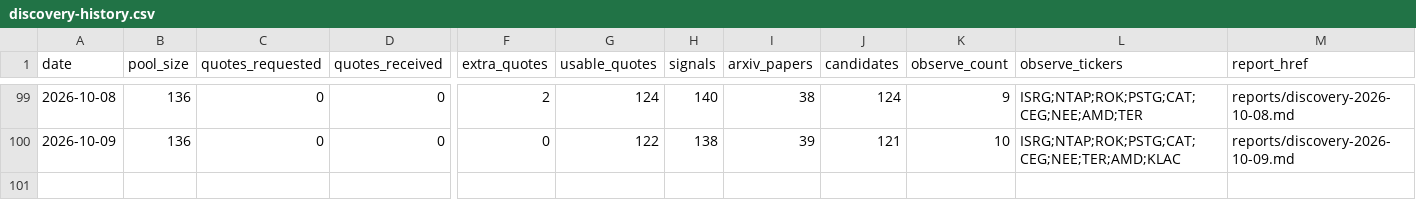
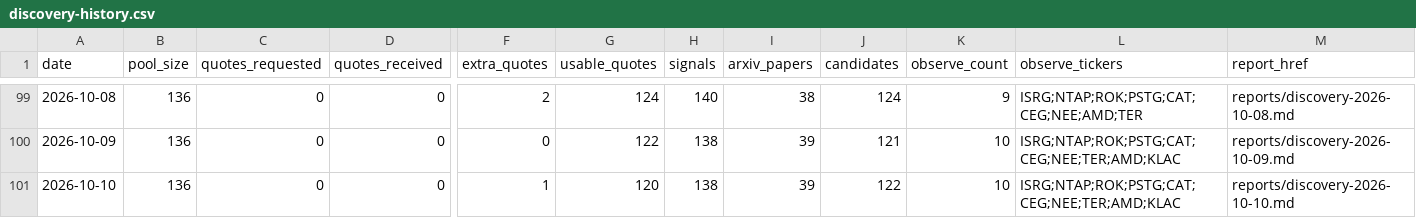
Before and after one commit to Davidgu1994/ai-stock-pool, a CSV file: discovery-history.csv, drawn as a sheet; only a part is shown, gaps mark what is left out; rows hold the shown columns only; the diff names each change by its address in the sheet, - before the commit and + after, or states it on an @@ line.

```diff
--- a/discovery-history.csv
+++ b/discovery-history.csv
+row 101: 2026-10-10 | 136 | 0 | 0 | 1 | 120 | 138 | 39 | 122 | 10 | ISRG;NTAP;ROK;PSTG;CAT;CEG;NEE;TER;AMD;KLAC | reports/discovery-2026-10-10.md
```
Also changed, not shown: discovery-candidates.csv, discovery-signals.csv, 1 other file.
